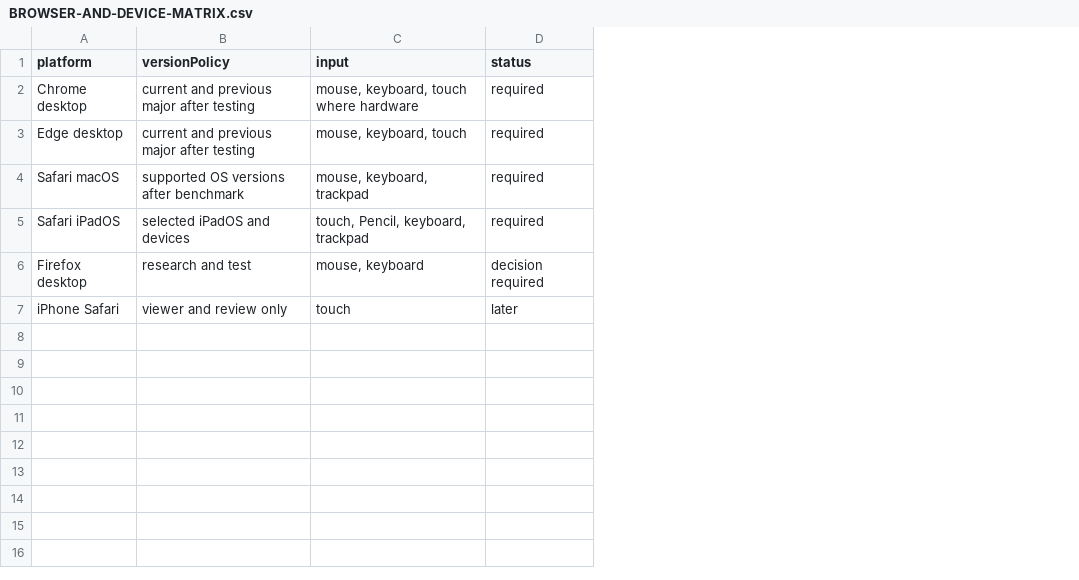
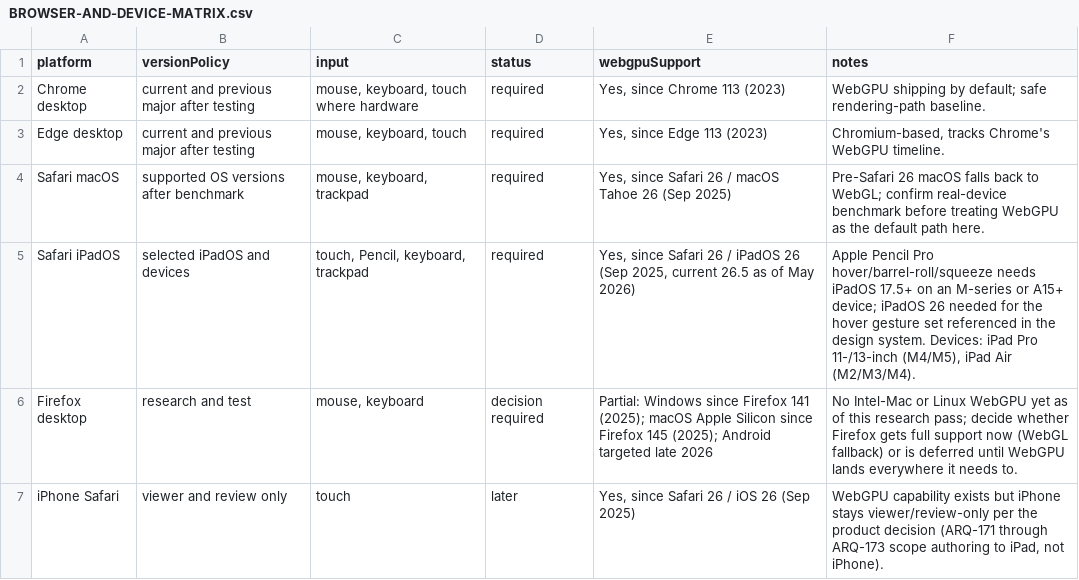
Before and after one commit to ruddvz/Arq, a CSV file: validation/BROWSER-AND-DEVICE-MATRIX.csv, drawn as a sheet; the diff names each change by its address in the sheet, - before the commit and + after, or states it on an @@ line.

```diff
--- a/validation/BROWSER-AND-DEVICE-MATRIX.csv
+++ b/validation/BROWSER-AND-DEVICE-MATRIX.csv
+column E (webgpuSupport), rows 2-7: Yes, since Chrome 113 (2023) | Yes, since Edge 113 (2023) | Yes, since Safari 26 / macOS Tahoe 26 (Sep 2025) | Yes, since Safari 26 / iPadOS 26 (Sep 2025, current 26.5 as of May 2026) | Partial: Windows since Firefox 141 (2025); macOS Apple Silicon since Firefox 145 (2025); Android targeted late 2026 | Yes, since Safari 26 / iOS 26 (Sep 2025)
+column F (notes), rows 2-7: WebGPU shipping by default; safe rendering-path baseline. | Chromium-based, tracks Chrome's WebGPU timeline. | Pre-Safari 26 macOS falls back to WebGL; confirm real-device benchmark before treating WebGPU as the default path here. | Apple Pencil Pro hover/barrel-roll/squeeze needs iPadOS 17.5+ on an M-series or A15+ device; iPadOS 26 needed for the hover gesture set referenced in the design system. Devices: iPad Pro 11-/13-inch (M4/M5), iPad Air (M2/M3/M4). | No Intel-Mac or Linux WebGPU yet as of this research pass; decide whether Firefox gets full support now (WebGL fallback) or is deferred until WebGPU lands everywhere it needs to. | WebGPU capability exists but iPhone stays viewer/review-only per the product decision (ARQ-171 through ARQ-173 scope authoring to iPad, not iPhone).
```
Also changed, not shown: 45 other files.
